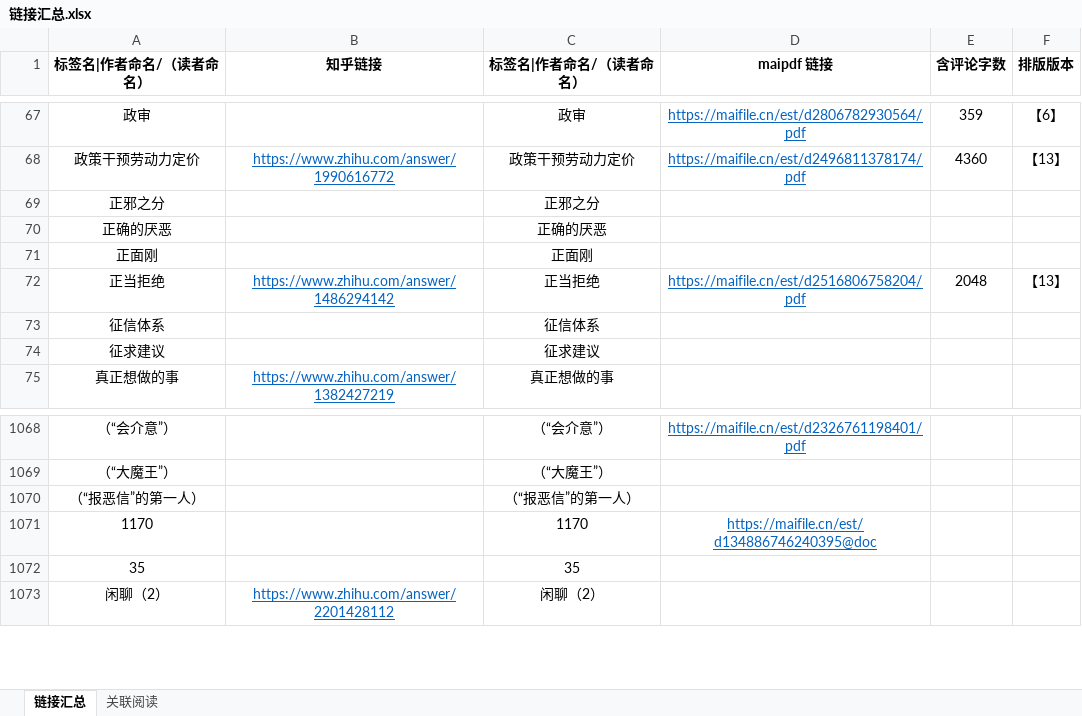
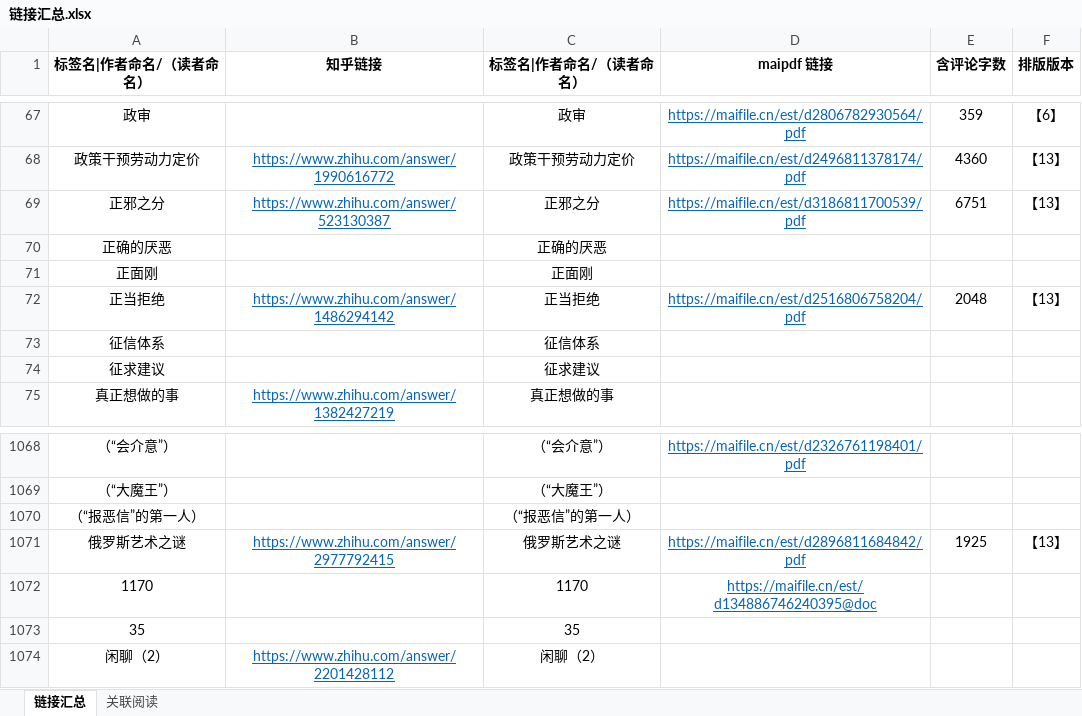
Before and after one commit to LKHRFUDI/Caritas-Learning, an Excel workbook: 链接汇总.xlsx, sheet 链接汇总, drawn as a sheet; only a part is shown, gaps mark what is left out; values as stored, in another font and other column widths than the file's, no borders; the diff names each change by its address in the sheet, - before the commit and + after, or states it on an @@ line.

```diff
--- a/链接汇总.xlsx (sheet 链接汇总)
+++ b/链接汇总.xlsx (sheet 链接汇总)
-B69 (知乎链接): (empty)
+B69 (知乎链接): https://www.zhihu.com/answer/523130387
-D69 (maipdf 链接): (empty)
+D69 (maipdf 链接): https://maifile.cn/est/d3186811700539/pdf
-E69 (含评论字数): (empty)
+E69 (含评论字数): 6751
-F69 (排版版本): (empty)
+F69 (排版版本): 【13】
+row 1071: 俄罗斯艺术之谜 | https://www.zhihu.com/answer/2977792415 | 俄罗斯艺术之谜 | https://maifile.cn/est/d2896811684842/pdf | 1925 | 【13】
```
Also changed, not shown: formulas that keep their value, 10 other files.
